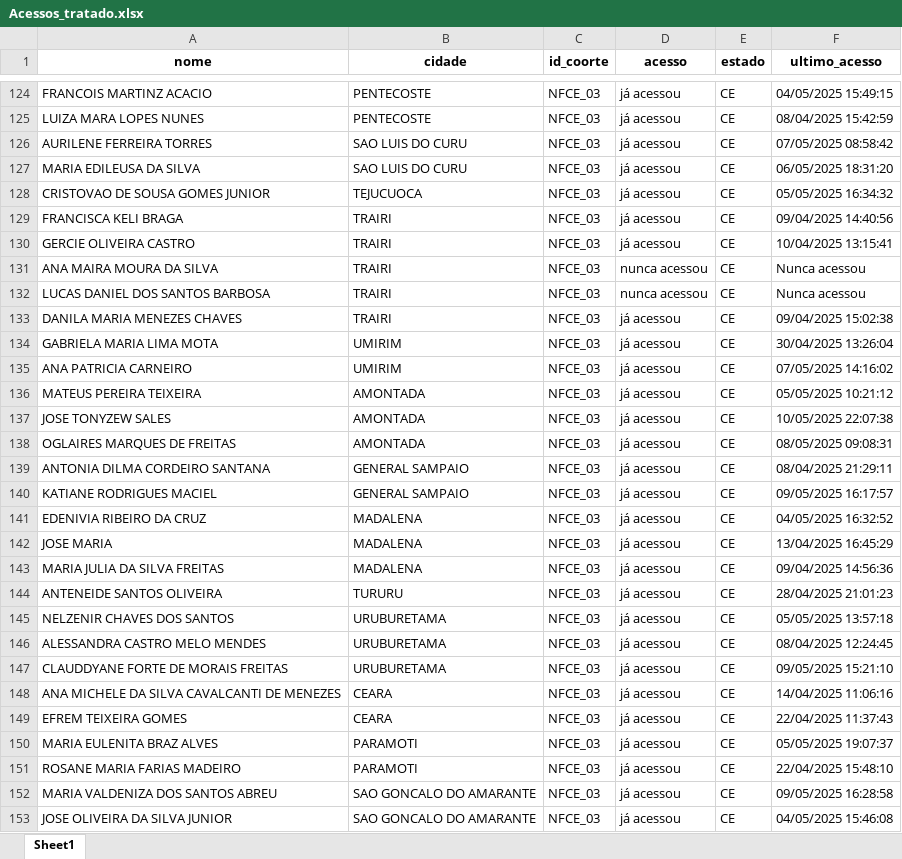
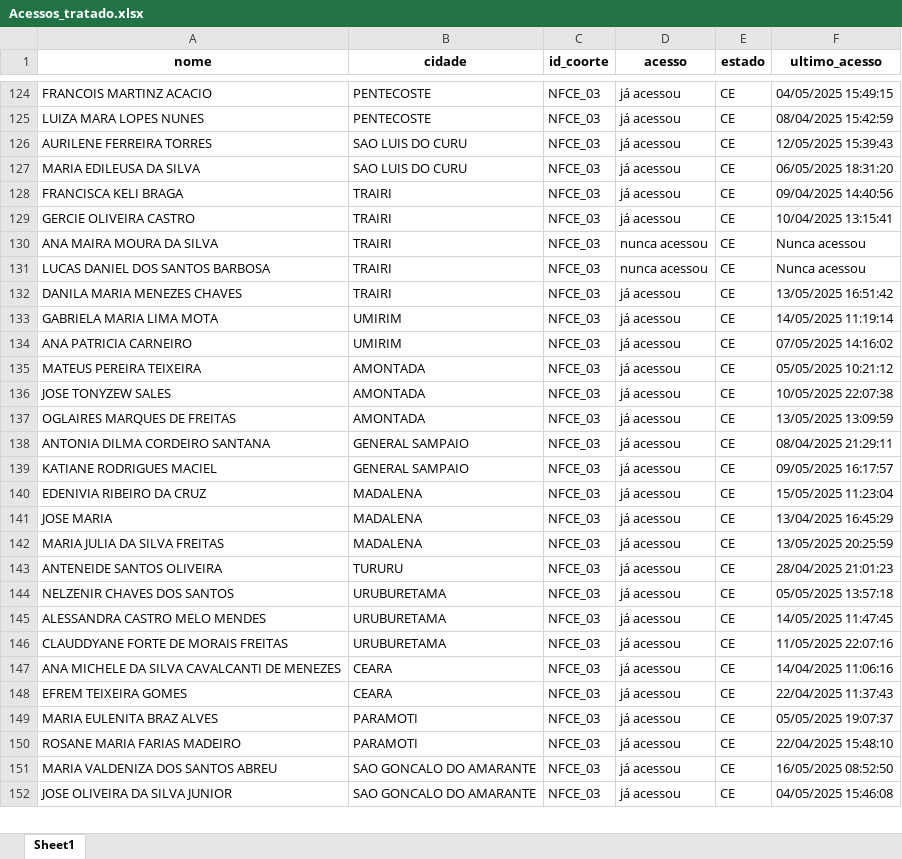
Before and after one commit to amarildorfilhoufc/eti-2025-streamlit, an Excel workbook: Acessos_tratado.xlsx, sheet Sheet1, drawn as a sheet; only a part is shown, gaps mark what is left out; values as stored, in another font and other column widths than the file's, no borders; removed rows and columns are numbered as before the commit, all else as after; the diff covers the shown part only; the diff names each change by its address in the sheet, - before the commit and + after, or states it on an @@ line.

Commit message:
Substituindo Acessos_tratado.xlsx pela versão atualizada

```diff
--- a/Acessos_tratado.xlsx (sheet Sheet1)
+++ b/Acessos_tratado.xlsx (sheet Sheet1)
-F126 (ultimo_acesso): 07/05/2025 08:58:42
+F126 (ultimo_acesso): 12/05/2025 15:39:43
-row 128: CRISTOVAO DE SOUSA GOMES JUNIOR | TEJUCUOCA | NFCE_03 | já acessou | CE | 05/05/2025 16:34:32
-F132 (ultimo_acesso): 09/04/2025 15:02:38
+F132 (ultimo_acesso): 13/05/2025 16:51:42
-F133 (ultimo_acesso): 30/04/2025 13:26:04
+F133 (ultimo_acesso): 14/05/2025 11:19:14
-F137 (ultimo_acesso): 08/05/2025 09:08:31
+F137 (ultimo_acesso): 13/05/2025 13:09:59
-F140 (ultimo_acesso): 04/05/2025 16:32:52
+F140 (ultimo_acesso): 15/05/2025 11:23:04
-F142 (ultimo_acesso): 09/04/2025 14:56:36
+F142 (ultimo_acesso): 13/05/2025 20:25:59
-F145 (ultimo_acesso): 08/04/2025 12:24:45
+F145 (ultimo_acesso): 14/05/2025 11:47:45
-F146 (ultimo_acesso): 09/05/2025 15:21:10
+F146 (ultimo_acesso): 11/05/2025 22:07:16
-F151 (ultimo_acesso): 09/05/2025 16:28:58
+F151 (ultimo_acesso): 16/05/2025 08:52:50
```
Also changed, not shown: 18 added rows, 12 removed rows and 863 edited cells elsewhere in this sheet.
